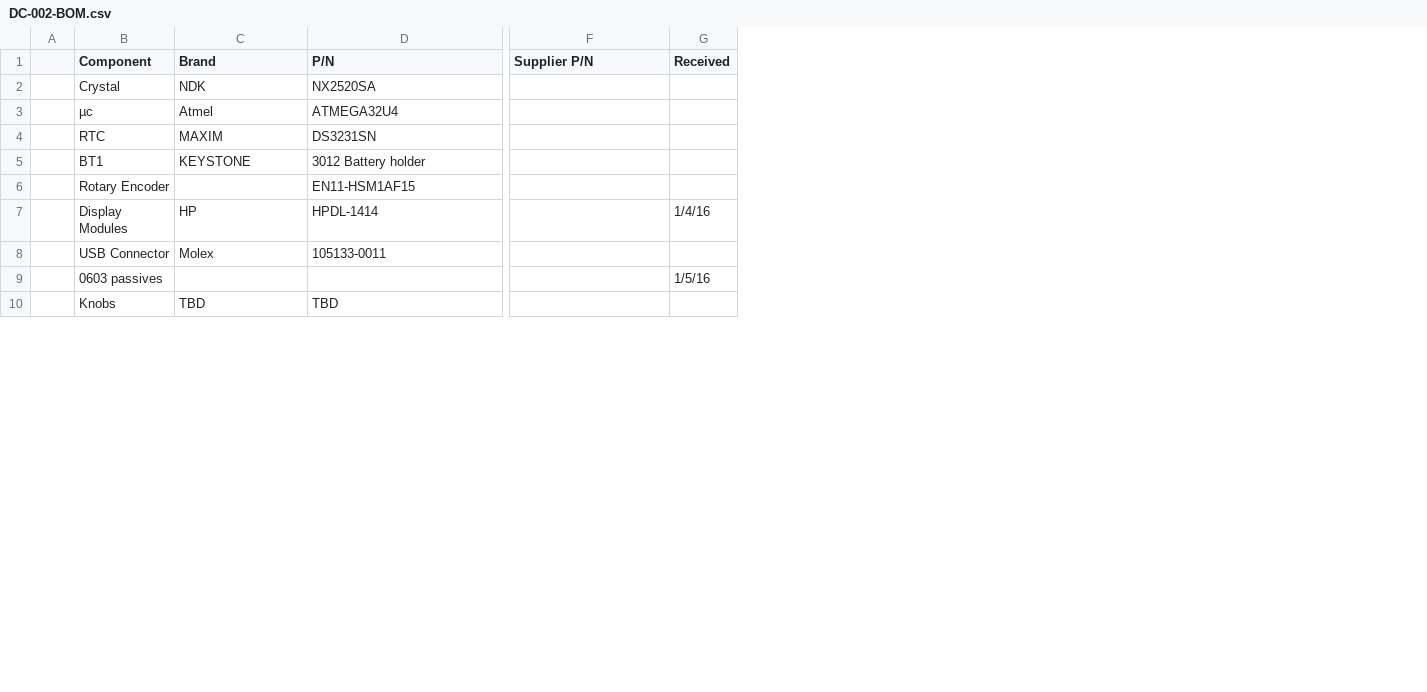
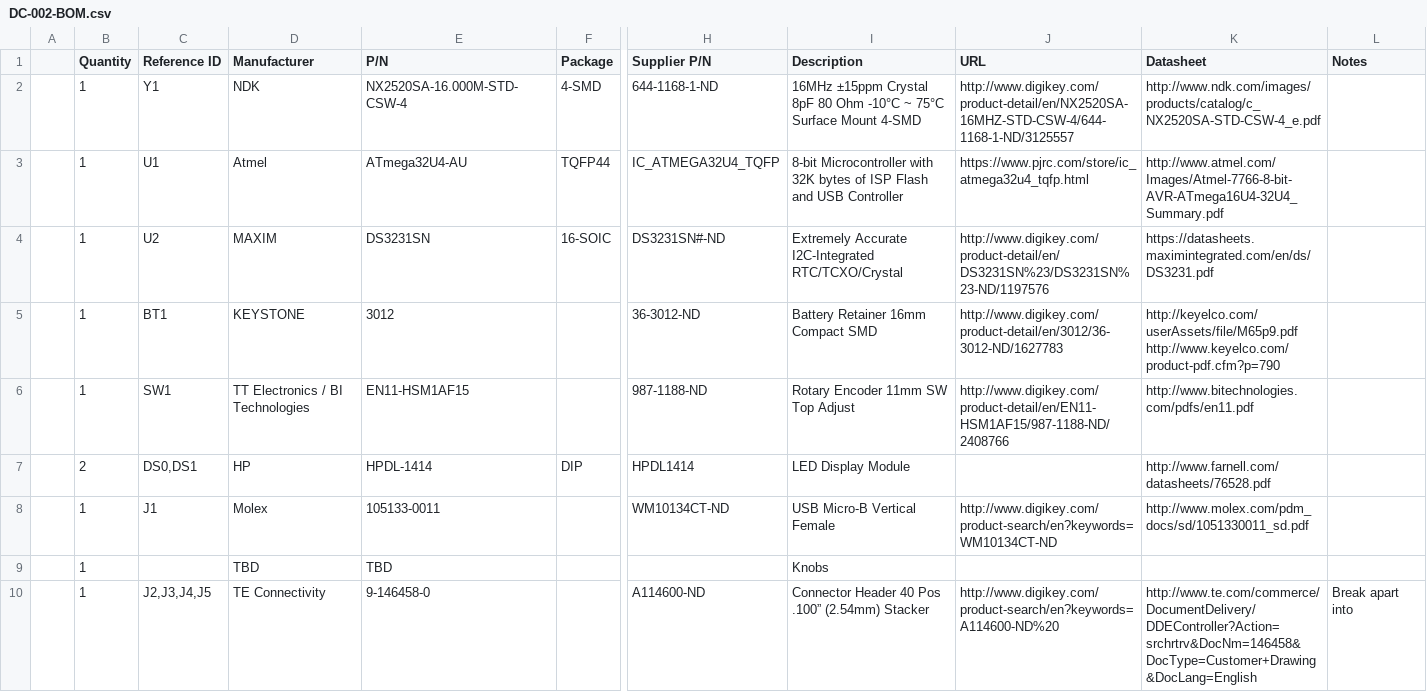
Before and after one commit to amanotullah/DC-002, a CSV file: Hardware/DC-002-BOM.csv, drawn as a sheet; only a part is shown, gaps mark what is left out; removed rows and columns are numbered as before the commit, all else as after; rows hold the shown columns only; the diff covers the shown part only; the diff names each change by its address in the sheet, - before the commit and + after, or states it on an @@ line.

Commit message:
Completing BOM including datasheet links and ref ids. Adding datasheets for all parts used.

```diff
--- a/Hardware/DC-002-BOM.csv
+++ b/Hardware/DC-002-BOM.csv
-column A, empty
-column B (Component), rows 2-8: Crystal | µc | RTC | BT1 | Rotary Encoder | Display Modules | USB Connector; row 10: Knobs
+column A, empty
+column B (Quantity), rows 2-9: 1 | 1 | 1 | 1 | 1 | 2 | 1 | 1
+column C (Reference ID), rows 2-8: Y1 | U1 | U2 | BT1 | SW1 | DS0,DS1 | J1
+column F (Package), rows 2-7: 4-SMD | TQFP44 | 16-SOIC |  |  | DIP
-column G (Received), row 7: 1/4/16
+column I (Description), rows 2-9: 16MHz ±15ppm Crystal 8pF 80 Ohm -10°C ~ 75°C Surface Mount 4-SMD | 8-bit Microcontroller with 32K bytes of ISP Flash and USB Controller | Extremely Accurate I2C-Integrated RTC/TCXO/Crystal | Battery Retainer 16mm Compact SMD | Rotary Encoder 11mm SW Top Adjust | LED Display Module | USB Micro-B Vertical Female | Knobs
+column J (URL), rows 2-8: http://www.digikey.com/product-detail/en/NX2520SA-16MHZ-STD-CSW-4/644-1168-1-ND/3125557 | https://www.pjrc.com/store/ic_atmega32u4_tqfp.html | http://www.digikey.com/product-detail/en/DS3231SN%23/DS3231SN%23-ND/1197576 | http://www.digikey.com/product-detail/en/3012/36-3012-ND/1627783 | http://www.digikey.com/product-detail/en/EN11-HSM1AF15/987-1188-ND/2408766 |  | http://www.digikey.com/product-search/en?keywords=WM10134CT-ND
+column K (Datasheet), rows 2-8: http://www.ndk.com/images/products/catalog/c_NX2520SA-STD-CSW-4_e.pdf | http://www.atmel.com/Images/Atmel-7766-8-bit-AVR-ATmega16U4-32U4_Summary.pdf | https://datasheets.maximintegrated.com/en/ds/DS3231.pdf | http://keyelco.com/userAssets/file/M65p9.pdf http://www.keyelco.com/product-pdf.cfm?p=790 | http://www.bitechnologies.com/pdfs/en11.pdf | http://www.farnell.com/datasheets/76528.pdf | http://www.molex.com/pdm_docs/sd/1051330011_sd.pdf
+column L (Notes), empty
-D1: Brand
+D1: Manufacturer
-E2 (P/N): NX2520SA
+E2 (P/N): NX2520SA-16.000M-STD-CSW-4
-H2 (Supplier P/N): (empty)
+H2 (Supplier P/N): 644-1168-1-ND
-E3 (P/N): ATMEGA32U4
+E3 (P/N): ATmega32U4-AU
-H3 (Supplier P/N): (empty)
+H3 (Supplier P/N): IC_ATMEGA32U4_TQFP
-H4 (Supplier P/N): (empty)
+H4 (Supplier P/N): DS3231SN#-ND
-E5 (P/N): 3012 Battery holder
+E5 (P/N): 3012
-H5 (Supplier P/N): (empty)
+H5 (Supplier P/N): 36-3012-ND
-D6 (Manufacturer): (empty)
+D6 (Manufacturer): TT Electronics / BI Technologies
-H6 (Supplier P/N): (empty)
+H6 (Supplier P/N): 987-1188-ND
-H7 (Supplier P/N): (empty)
+H7 (Supplier P/N): HPDL1414
-H8 (Supplier P/N): (empty)
+H8 (Supplier P/N): WM10134CT-ND
-row 9:  | 0603 passives |  |  |  | 1/5/16
+row 10:  | 1 | J2,J3,J4,J5 | TE Connectivity | 9-146458-0 |  | A114600-ND | Connector Header 40 Pos .100” (2.54mm) Stacker | http://www.digikey.com/product-search/en?keywords=A114600-ND%20 | http://www.te.com/commerce/DocumentDelivery/DDEController?Action=srchrtrv&DocNm=146458&DocType=Customer+Drawing&DocLang=English | Break apart into
```
Also changed, not shown: 8 added rows, 1 removed row and 1 edited cell elsewhere in this file, 9 other files.
